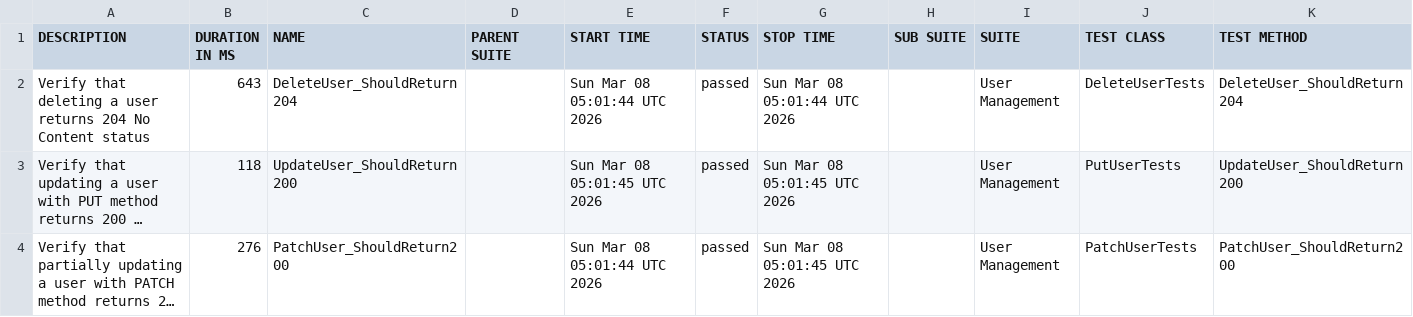
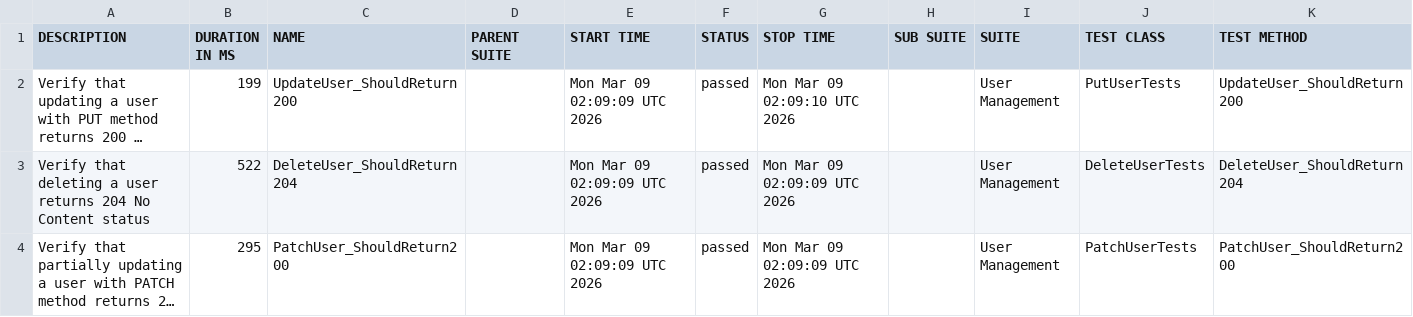
Before and after one commit to ITTVaidantGarg/Reqres-Api-GithubAction, a CSV file: regression/data/suites.csv, drawn as a sheet; long unchanged cells end in …; removed rows and columns are numbered as before the commit, all else as after; the diff names each change by its address in the sheet, - before the commit and + after, or states it on an @@ line.

```diff
--- a/regression/data/suites.csv
+++ b/regression/data/suites.csv
-row 2: Verify that deleting a user returns 204 No Content status | 643 | DeleteUser_ShouldReturn204 |  | Sun Mar 08 05:01:44 UTC 2026 | passed | Sun Mar 08 05:01:44 UTC 2026 |  | User Management | DeleteUserTests | DeleteUser_ShouldReturn204
-B2 (DURATION IN MS): 118
+B2 (DURATION IN MS): 199
-E2 (START TIME): Sun Mar 08 05:01:45 UTC 2026
+E2 (START TIME): Mon Mar 09 02:09:09 UTC 2026
-G2 (STOP TIME): Sun Mar 08 05:01:45 UTC 2026
+G2 (STOP TIME): Mon Mar 09 02:09:10 UTC 2026
+row 3: Verify that deleting a user returns 204 No Content status | 522 | DeleteUser_ShouldReturn204 |  | Mon Mar 09 02:09:09 UTC 2026 | passed | Mon Mar 09 02:09:09 UTC 2026 |  | User Management | DeleteUserTests | DeleteUser_ShouldReturn204
-B4 (DURATION IN MS): 276
+B4 (DURATION IN MS): 295
-E4 (START TIME): Sun Mar 08 05:01:44 UTC 2026
+E4 (START TIME): Mon Mar 09 02:09:09 UTC 2026
-G4 (STOP TIME): Sun Mar 08 05:01:45 UTC 2026
+G4 (STOP TIME): Mon Mar 09 02:09:09 UTC 2026
```
Also changed, not shown: 25 other files.
